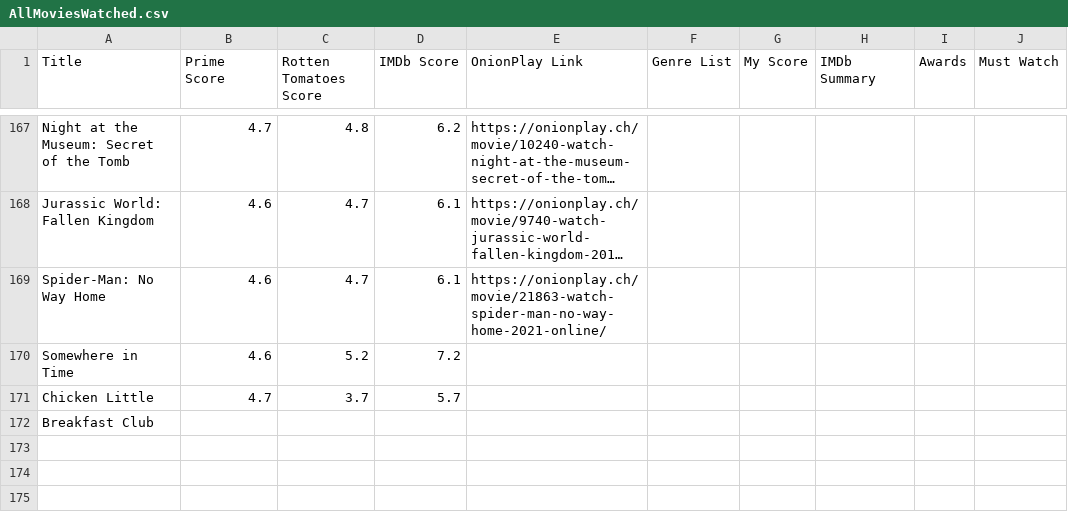
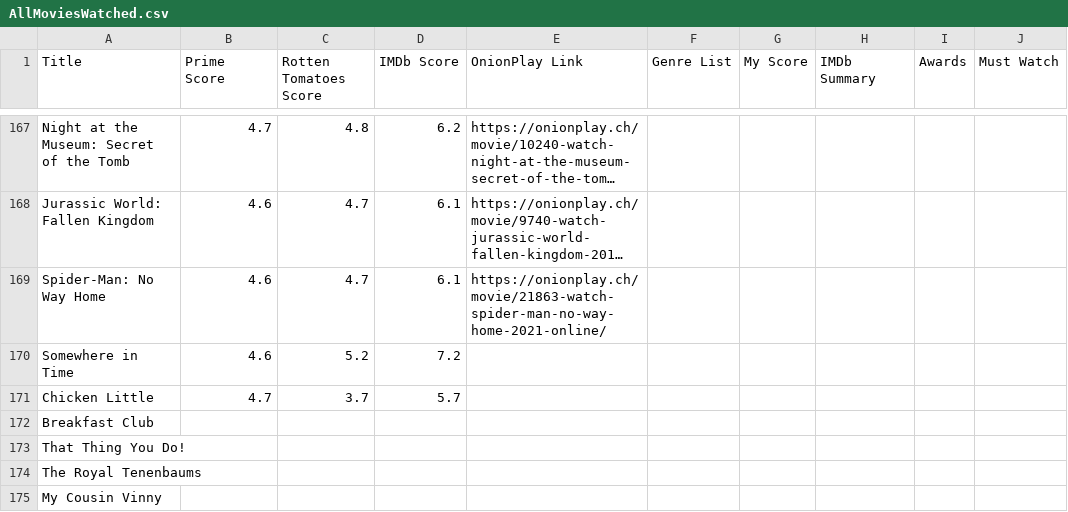
Before and after one commit to AdamKerns/AdamsMovies, a CSV file: frontend/static/csv-files/AllMoviesWatched.csv, drawn as a sheet; only a part is shown, gaps mark what is left out; long unchanged cells end in …; the diff names each change by its address in the sheet, - before the commit and + after, or states it on an @@ line.

Commit message:
created Movie model and added some movies

```diff
--- a/frontend/static/csv-files/AllMoviesWatched.csv
+++ b/frontend/static/csv-files/AllMoviesWatched.csv
+row 173: That Thing You Do!
+row 174: The Royal Tenenbaums
+row 175: My Cousin Vinny
```
